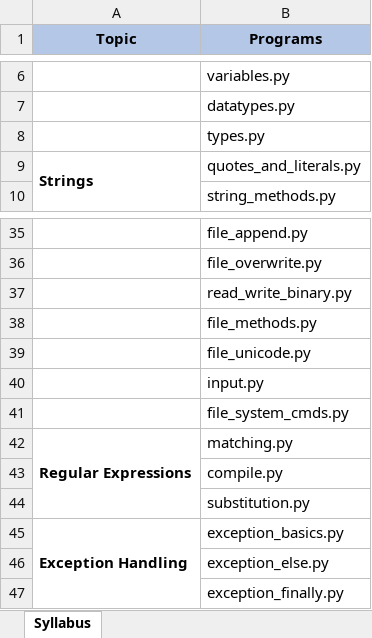
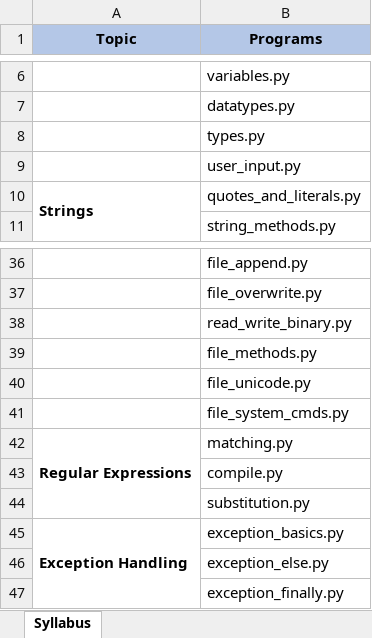
Before and after one commit to devid-mazeeta/python, an Excel workbook: python_syllabus.xlsx, sheet Syllabus, drawn as a sheet; only a part is shown, gaps mark what is left out; values as stored, in another font and other column widths than the file's, no borders; removed rows and columns are numbered as before the commit, all else as after; the diff names each change by its address in the sheet, - before the commit and + after, or states it on an @@ line.

```diff
--- a/python_syllabus.xlsx (sheet Syllabus)
+++ b/python_syllabus.xlsx (sheet Syllabus)
+row 9:  | user_input.py
-row 40:  | input.py
```
Also changed, not shown: 58 other files.
